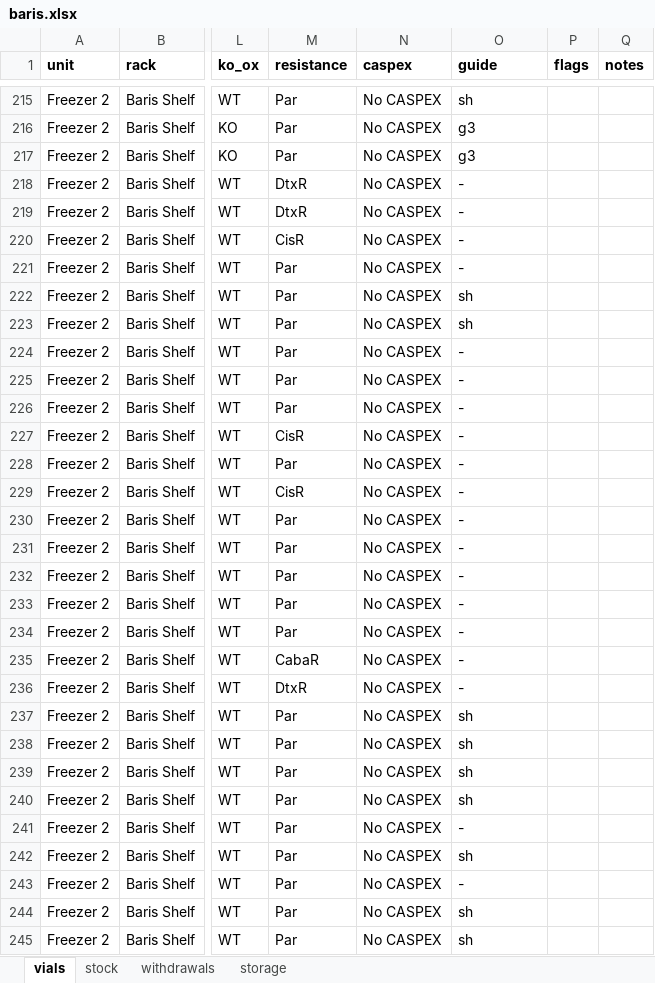
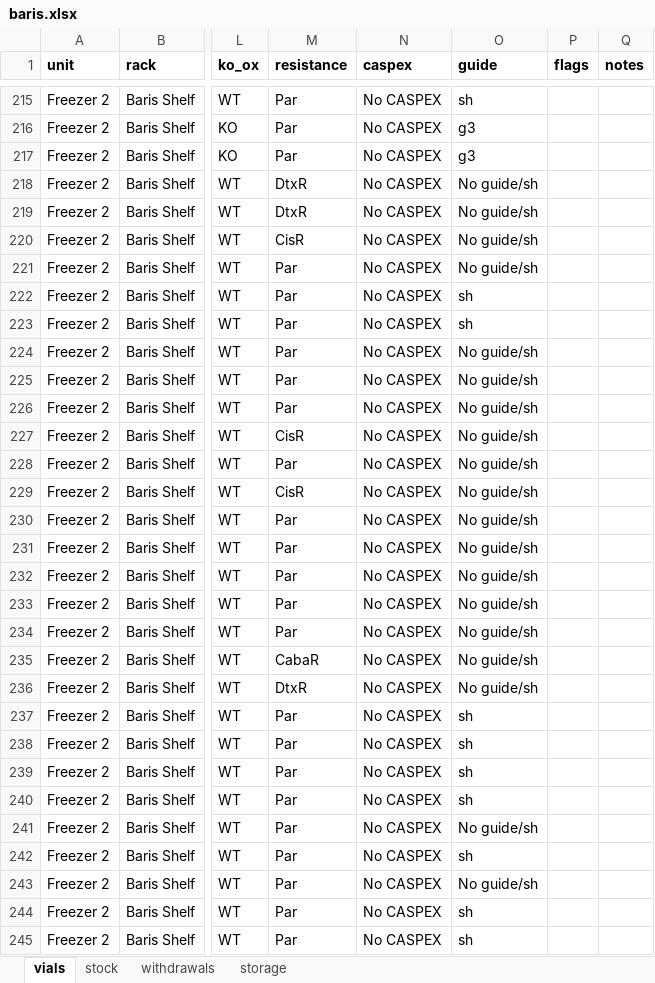
Before and after one commit to ucagiral/cagiral-schedule, an Excel workbook: cellstocks/data/baris.xlsx, sheet vials, drawn as a sheet; only a part is shown, gaps mark what is left out; values as stored, in another font and other column widths than the file's, no borders; the diff covers the shown part only; the diff names each change by its address in the sheet, - before the commit and + after, or states it on an @@ line.

Commit message:
Edit a guide rule

```diff
--- a/cellstocks/data/baris.xlsx (sheet vials)
+++ b/cellstocks/data/baris.xlsx (sheet vials)
-O218:O221 (guide): -
+O218:O221 (guide): No guide/sh
-O224:O236 (guide): -
+O224:O236 (guide): No guide/sh
-O241 (guide): -
+O241 (guide): No guide/sh
-O243 (guide): -
+O243 (guide): No guide/sh
```
Also changed, not shown: 573 edited cells elsewhere in this sheet, cellstocks/data/admin.xlsx, cellstocks/data/beyzat.xlsx, 2 other files.
